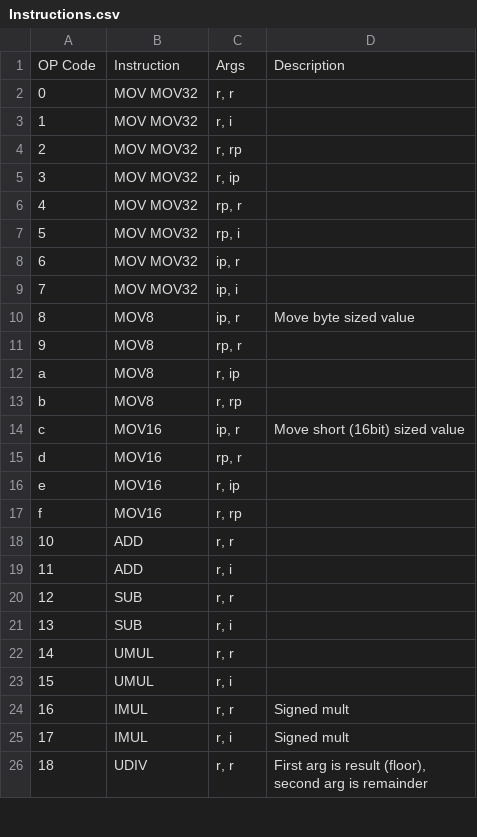
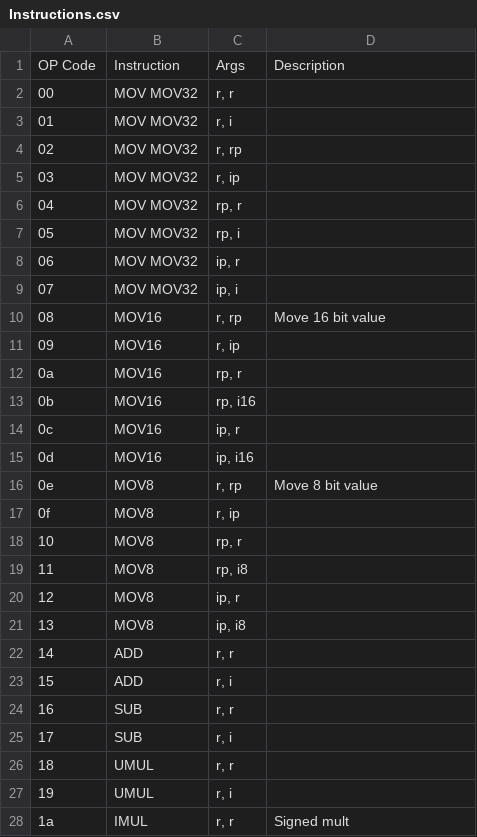
Before and after one commit to Serble/CatMachine, a CSV file: CatVM/Instructions.csv, drawn as a sheet; only a part is shown; the shorter side is filled out with more unchanged rows; removed rows and columns are numbered as before the commit, all else as after; the diff names each change by its address in the sheet, - before the commit and + after, or states it on an @@ line.

Commit message:
Added mov instructions and changed every other opcode

```diff
--- a/CatVM/Instructions.csv
+++ b/CatVM/Instructions.csv
@@ column A renumbered from row 2 down @@
+row 10: 08 | MOV16 | r, rp | Move 16 bit value
@@ row 16 moved to row 11: 09 @@
@@ row 15 moved to row 12: 0a @@
+row 13: 0b | MOV16 | rp, i16
+row 14: 0c | MOV16 | ip, r
+row 15: 0d | MOV16 | ip, i16
-C16: ip, r
+C16: r, rp
-D16: Move byte sized value
+D16: Move 8 bit value
+row 17: 0f | MOV8 | r, ip
-C19: r, ip
+C19: rp, i8
-C20: r, rp
+C20: ip, r
-row 14: c | MOV16 | ip, r | Move short (16bit) sized value
-row 17: f | MOV16 | r, rp
+row 21: 13 | MOV8 | ip, i8
```
Also changed, not shown: 2 other files.
